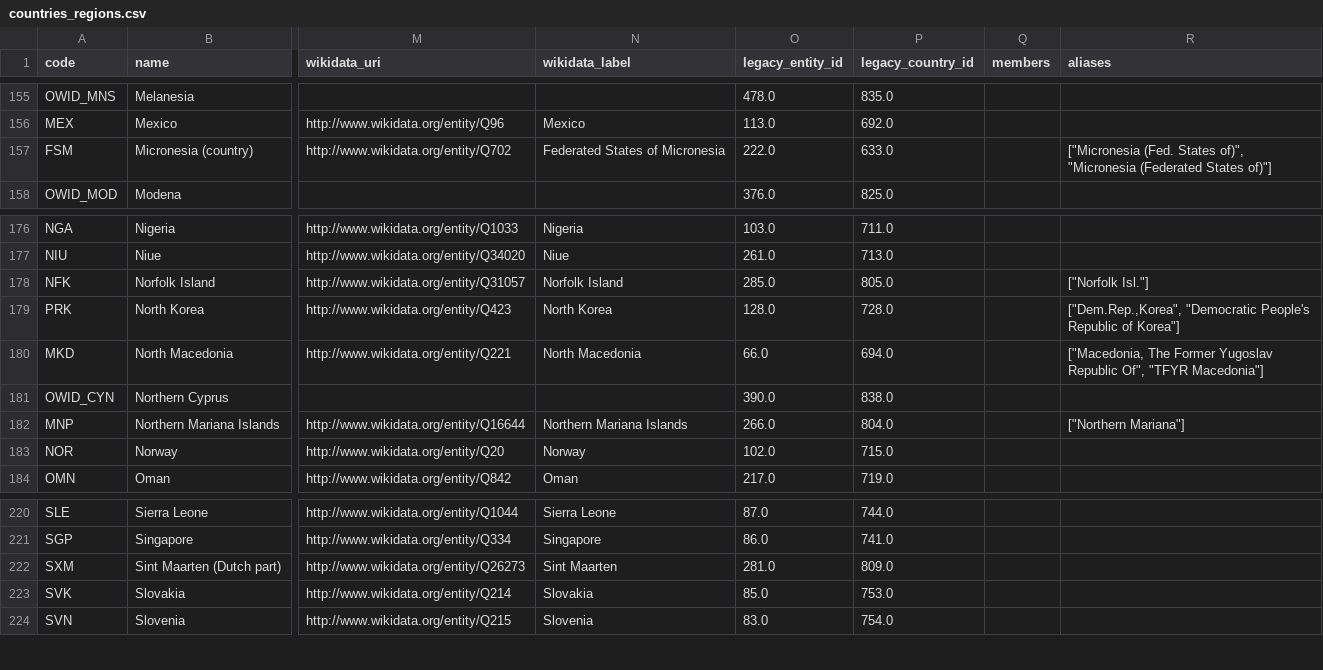
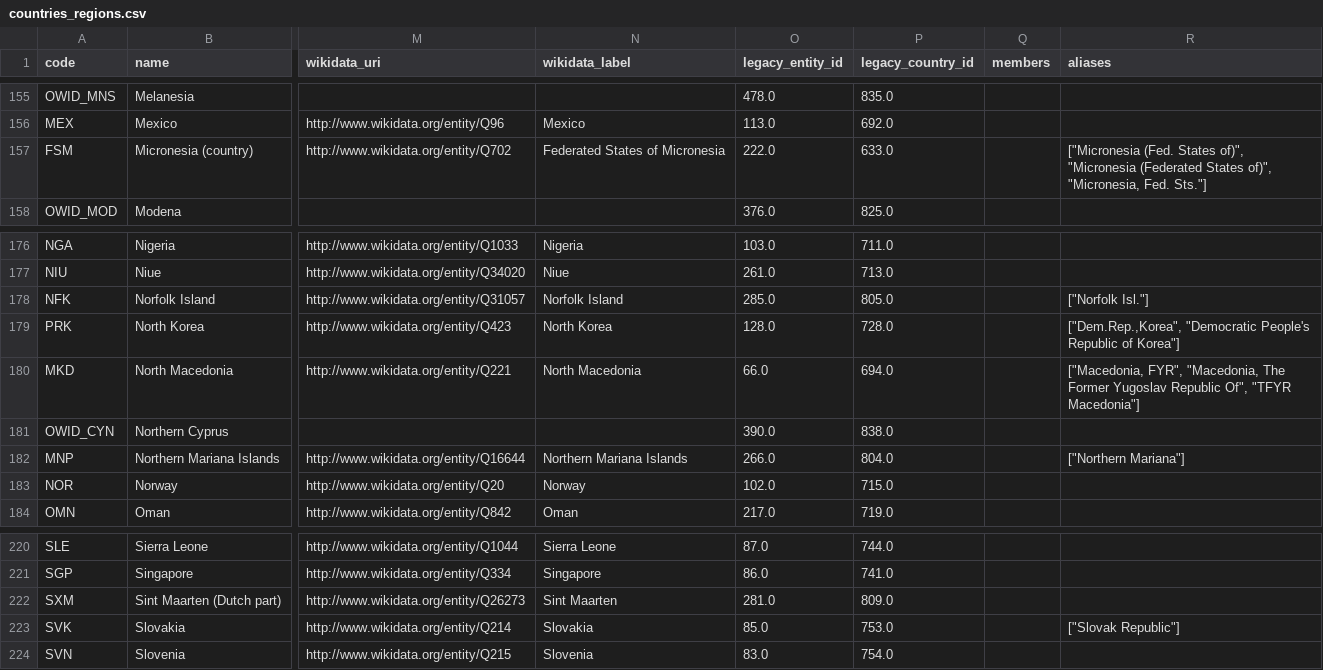
Before and after one commit to owid/etl, a CSV file: data/reference/countries_regions.csv, drawn as a sheet; only a part is shown, gaps mark what is left out; the diff covers the shown part only; the diff names each change by its address in the sheet, - before the commit and + after, or states it on an @@ line.

```diff
--- a/data/reference/countries_regions.csv
+++ b/data/reference/countries_regions.csv
-R157 (aliases): …(Federated States of)"]
+R157 (aliases): …(Federated States of)", "Micronesia, Fed. Sts."]
-R180 (aliases): ["Macedonia, The Former…
+R180 (aliases): ["Macedonia, FYR", "Macedonia, The Former…
-R223 (aliases): (empty)
+R223 (aliases): ["Slovak Republic"]
```
Also changed, not shown: 8 edited cells elsewhere in this file, 3 other files.
